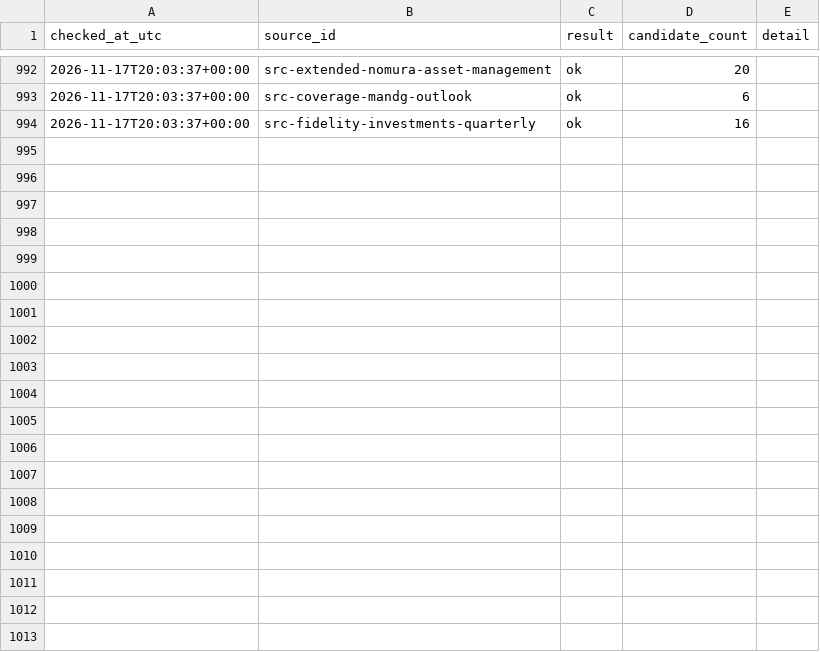
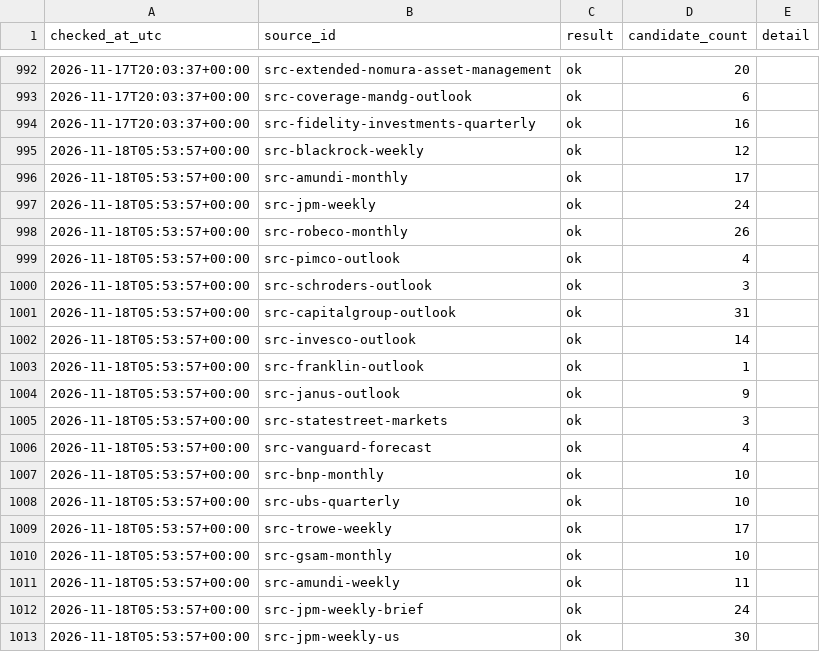
Before and after one commit to magitenia-bot/global-outlook-engine, a CSV file: discovery_checks.csv, drawn as a sheet; only a part is shown, gaps mark what is left out; the diff covers the shown part only; the diff names each change by its address in the sheet, - before the commit and + after, or states it on an @@ line.

```diff
--- a/discovery_checks.csv
+++ b/discovery_checks.csv
+row 995: 2026-11-18T05:53:57+00:00 | src-blackrock-weekly | ok | 12
+row 996: 2026-11-18T05:53:57+00:00 | src-amundi-monthly | ok | 17
+row 997: 2026-11-18T05:53:57+00:00 | src-jpm-weekly | ok | 24
+row 998: 2026-11-18T05:53:57+00:00 | src-robeco-monthly | ok | 26
+row 999: 2026-11-18T05:53:57+00:00 | src-pimco-outlook | ok | 4
+row 1000: 2026-11-18T05:53:57+00:00 | src-schroders-outlook | ok | 3
+row 1001: 2026-11-18T05:53:57+00:00 | src-capitalgroup-outlook | ok | 31
+row 1002: 2026-11-18T05:53:57+00:00 | src-invesco-outlook | ok | 14
+row 1003: 2026-11-18T05:53:57+00:00 | src-franklin-outlook | ok | 1
+row 1004: 2026-11-18T05:53:57+00:00 | src-janus-outlook | ok | 9
+row 1005: 2026-11-18T05:53:57+00:00 | src-statestreet-markets | ok | 3
+row 1006: 2026-11-18T05:53:57+00:00 | src-vanguard-forecast | ok | 4
+row 1007: 2026-11-18T05:53:57+00:00 | src-bnp-monthly | ok | 10
+row 1008: 2026-11-18T05:53:57+00:00 | src-ubs-quarterly | ok | 10
+row 1009: 2026-11-18T05:53:57+00:00 | src-trowe-weekly | ok | 17
+row 1010: 2026-11-18T05:53:57+00:00 | src-gsam-monthly | ok | 10
+row 1011: 2026-11-18T05:53:57+00:00 | src-amundi-weekly | ok | 11
+row 1012: 2026-11-18T05:53:57+00:00 | src-jpm-weekly-brief | ok | 24
+row 1013: 2026-11-18T05:53:57+00:00 | src-jpm-weekly-us | ok | 30
```
Also changed, not shown: 26 added rows elsewhere in this file, sources.csv, 2 other files.
